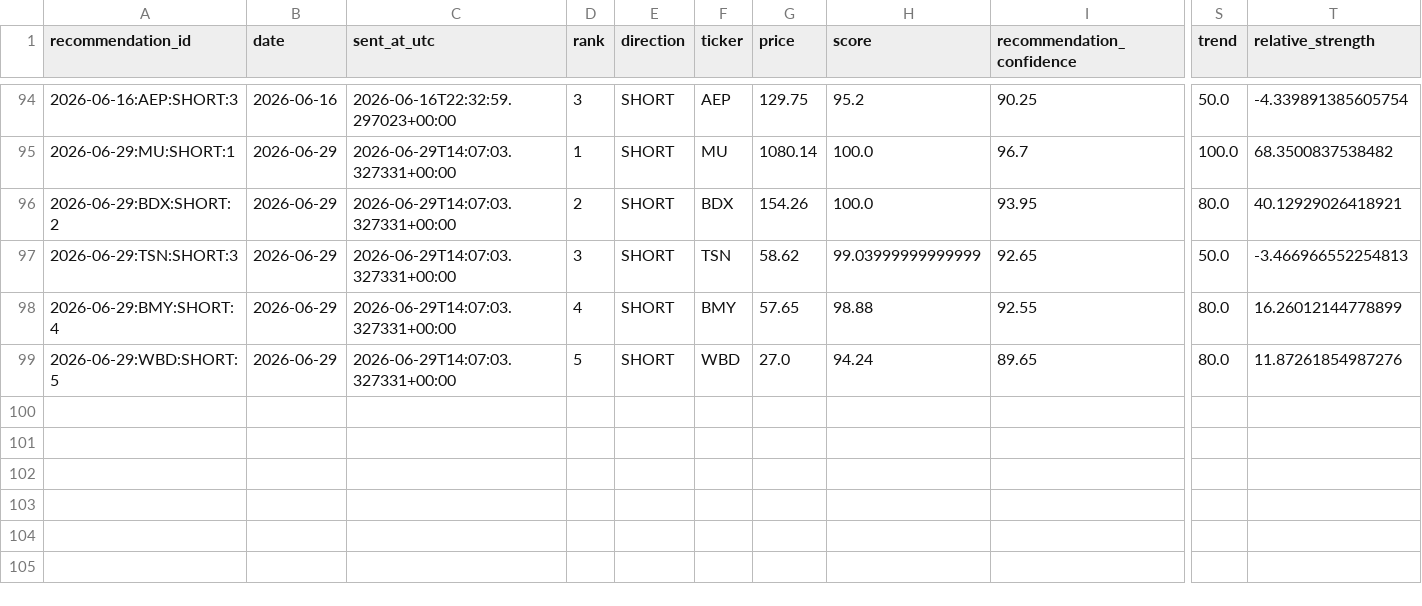
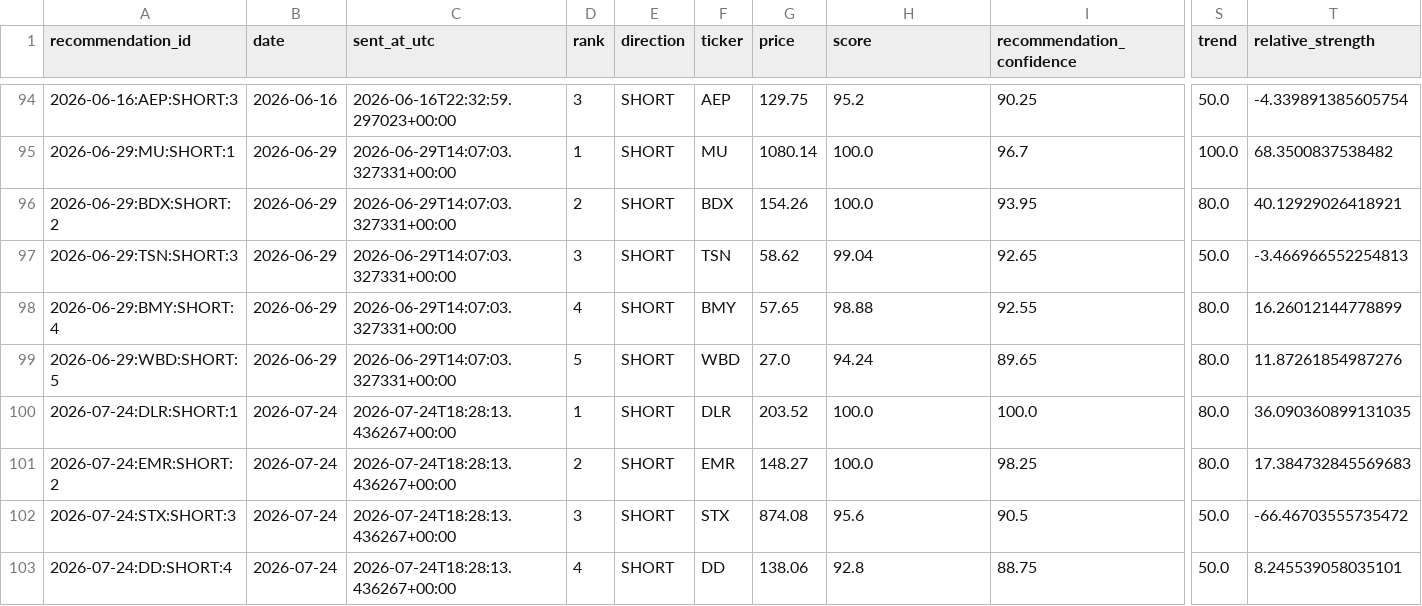
Before and after one commit to kbnawalakha/stock-v4-bot, a CSV file: predictions.csv, drawn as a sheet; only a part is shown, gaps mark what is left out; rows hold the shown columns only; the diff names each change by its address in the sheet, - before the commit and + after, or states it on an @@ line.

```diff
--- a/predictions.csv
+++ b/predictions.csv
-H97 (score): 99.03999999999999
+H97 (score): 99.04
+row 100: 2026-07-24:DLR:SHORT:1 | 2026-07-24 | 2026-07-24T18:28:13.436267+00:00 | 1 | SHORT | DLR | 203.52 | 100.0 | 100.0 | 80.0 | 36.090360899131035
+row 101: 2026-07-24:EMR:SHORT:2 | 2026-07-24 | 2026-07-24T18:28:13.436267+00:00 | 2 | SHORT | EMR | 148.27 | 100.0 | 98.25 | 80.0 | 17.384732845569683
+row 102: 2026-07-24:STX:SHORT:3 | 2026-07-24 | 2026-07-24T18:28:13.436267+00:00 | 3 | SHORT | STX | 874.08 | 95.6 | 90.5 | 50.0 | -66.46703555735472
+row 103: 2026-07-24:DD:SHORT:4 | 2026-07-24 | 2026-07-24T18:28:13.436267+00:00 | 4 | SHORT | DD | 138.06 | 92.8 | 88.75 | 50.0 | 8.245539058035101
```
Also changed, not shown: recommendation_outcomes.csv, 1 other file.
